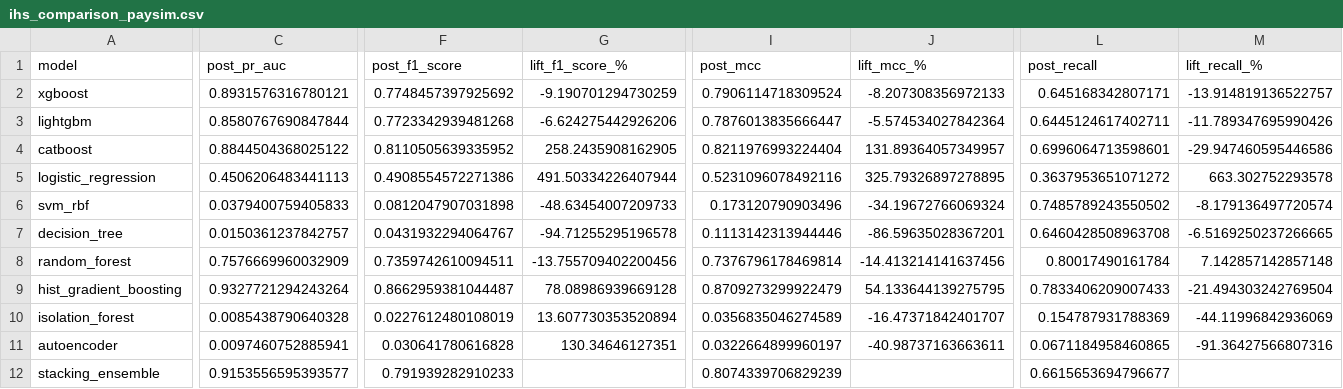
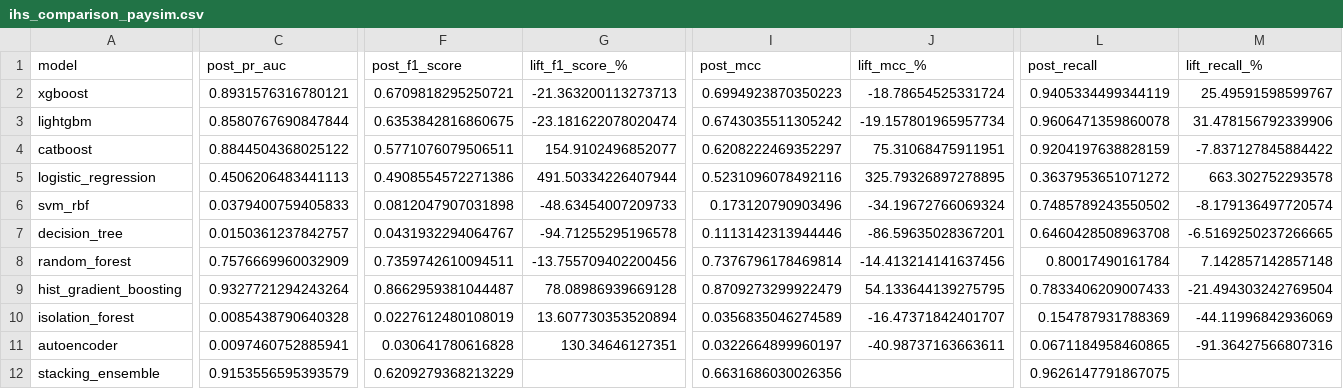
Before and after one commit to mahinigam/fraud-detection, a CSV file: outputs/ihs_comparison_paysim.csv, drawn as a sheet; only a part is shown, gaps mark what is left out; the diff names each change by its address in the sheet, - before the commit and + after, or states it on an @@ line.

Commit message:
Fix model selection leakage and enforce business-optimal thresholds

```diff
--- a/outputs/ihs_comparison_paysim.csv
+++ b/outputs/ihs_comparison_paysim.csv
-F2 (post_f1_score): 0.7748457397925692
+F2 (post_f1_score): 0.6709818295250721
-G2 (lift_f1_score_%): -9.190701294730259
+G2 (lift_f1_score_%): -21.363200113273713
-I2 (post_mcc): 0.7906114718309524
+I2 (post_mcc): 0.6994923870350223
-J2 (lift_mcc_%): -8.207308356972133
+J2 (lift_mcc_%): -18.78654525331724
-L2 (post_recall): 0.645168342807171
+L2 (post_recall): 0.9405334499344119
-M2 (lift_recall_%): -13.914819136522757
+M2 (lift_recall_%): 25.49591598599767
-F3 (post_f1_score): 0.7723342939481268
+F3 (post_f1_score): 0.6353842816860675
-G3 (lift_f1_score_%): -6.624275442926206
+G3 (lift_f1_score_%): -23.181622078020474
-I3 (post_mcc): 0.7876013835666447
+I3 (post_mcc): 0.6743035511305242
-J3 (lift_mcc_%): -5.574534027842364
+J3 (lift_mcc_%): -19.157801965957734
-L3 (post_recall): 0.6445124617402711
+L3 (post_recall): 0.9606471359860078
-M3 (lift_recall_%): -11.789347695990426
+M3 (lift_recall_%): 31.478156792339906
-F4 (post_f1_score): 0.8110505639335952
+F4 (post_f1_score): 0.5771076079506511
-G4 (lift_f1_score_%): 258.2435908162905
+G4 (lift_f1_score_%): 154.9102496852077
-I4 (post_mcc): 0.8211976993224404
+I4 (post_mcc): 0.6208222469352297
-J4 (lift_mcc_%): 131.89364057349957
+J4 (lift_mcc_%): 75.31068475911951
-L4 (post_recall): 0.6996064713598601
+L4 (post_recall): 0.9204197638828159
-M4 (lift_recall_%): -29.947460595446586
+M4 (lift_recall_%): -7.837127845884422
-C12 (post_pr_auc): 0.9153556595393577
+C12 (post_pr_auc): 0.9153556595393579
-F12 (post_f1_score): 0.791939282910233
+F12 (post_f1_score): 0.6209279368213229
-I12 (post_mcc): 0.8074339706829239
+I12 (post_mcc): 0.6631686030026356
-L12 (post_recall): 0.6615653694796677
+L12 (post_recall): 0.9626147791867075
```
Also changed, not shown: 3 other files.
